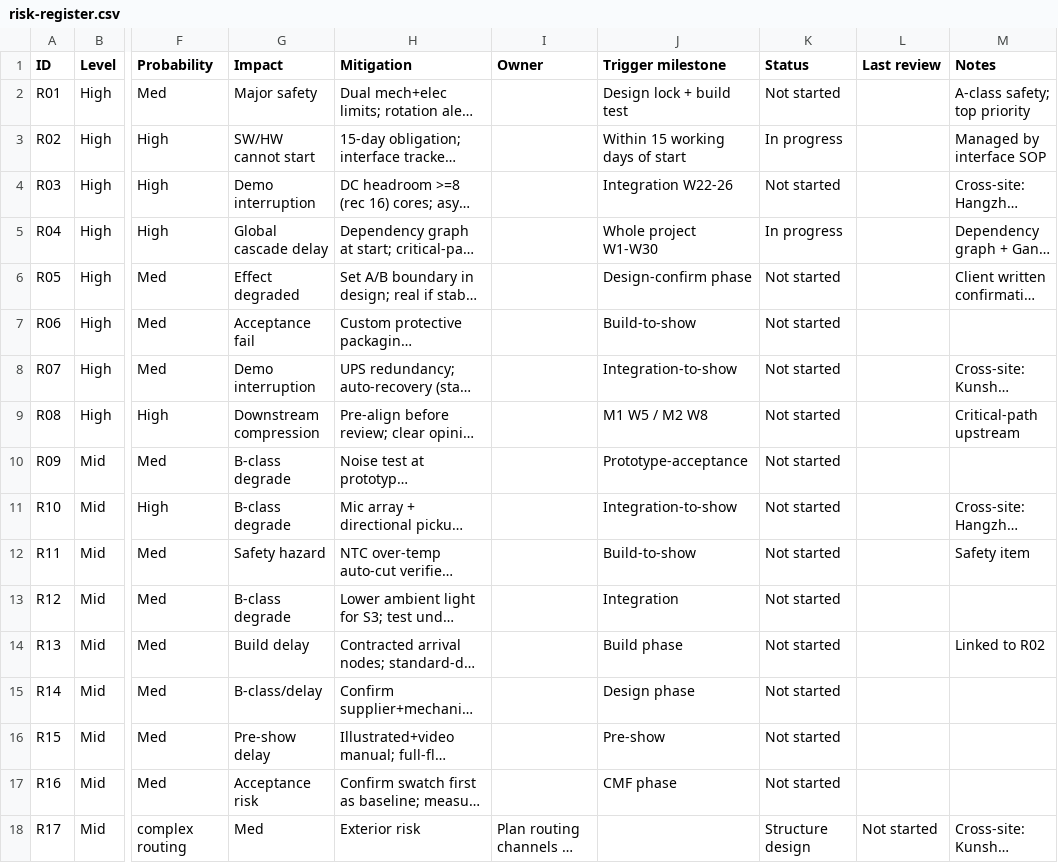
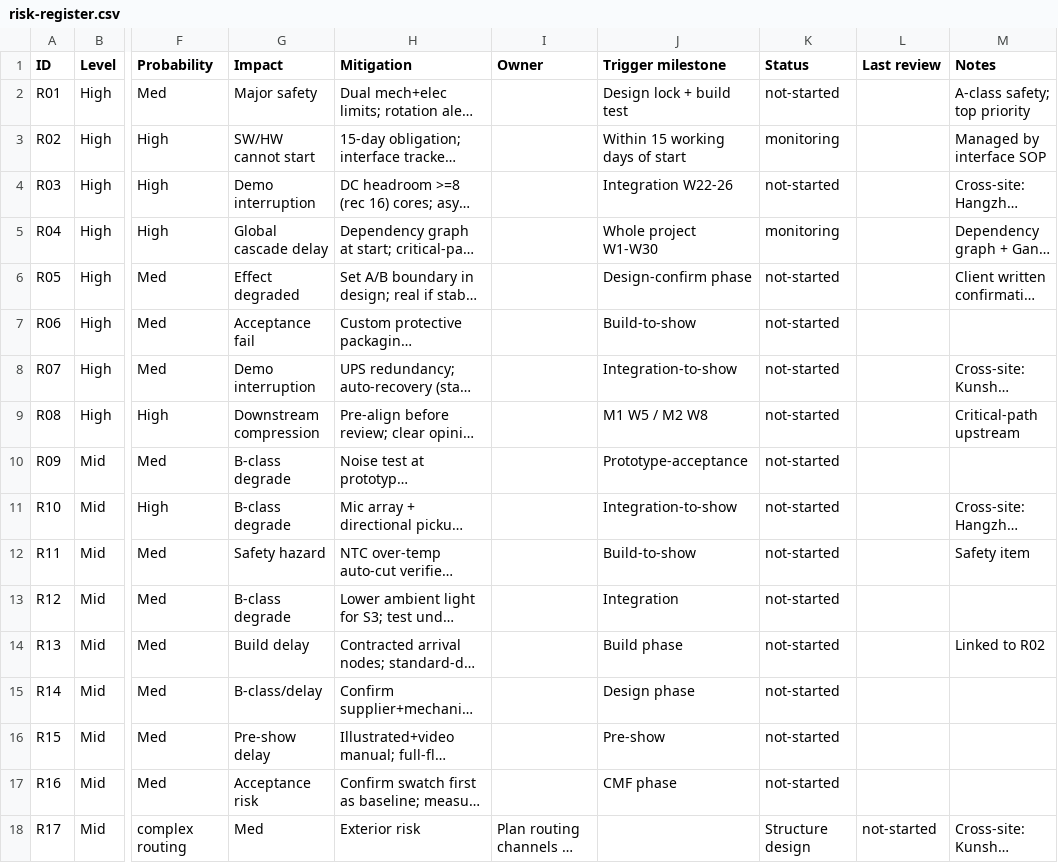
Before and after one commit to JOMECDESIGN/PMO-Operating-System, a CSV file: templates/risk-register.csv, drawn as a sheet; only a part is shown, gaps mark what is left out; long unchanged cells end in …; the diff names each change by its address in the sheet, - before the commit and + after, or states it on an @@ line.

```diff
--- a/templates/risk-register.csv
+++ b/templates/risk-register.csv
-K2 (Status): Not started
+K2 (Status): not-started
-K3 (Status): In progress
+K3 (Status): monitoring
-K4 (Status): Not started
+K4 (Status): not-started
-K5 (Status): In progress
+K5 (Status): monitoring
-K6:K17 (Status): Not started
+K6:K17 (Status): not-started
-L18 (Last review): Not started
+L18 (Last review): not-started
```
Also changed, not shown: templates/interface-tracker.csv, 6 other files.
